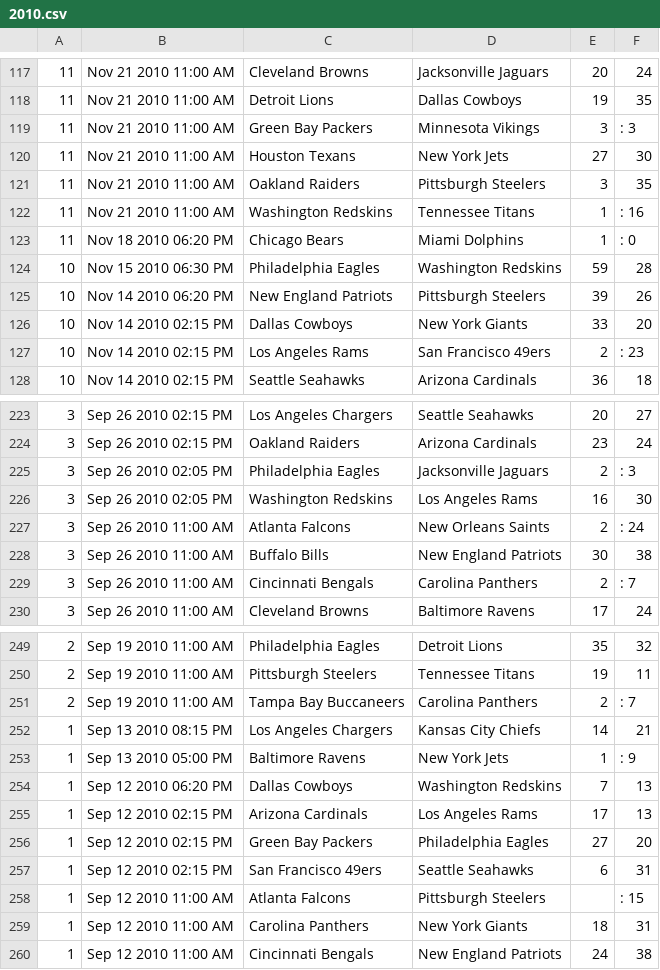
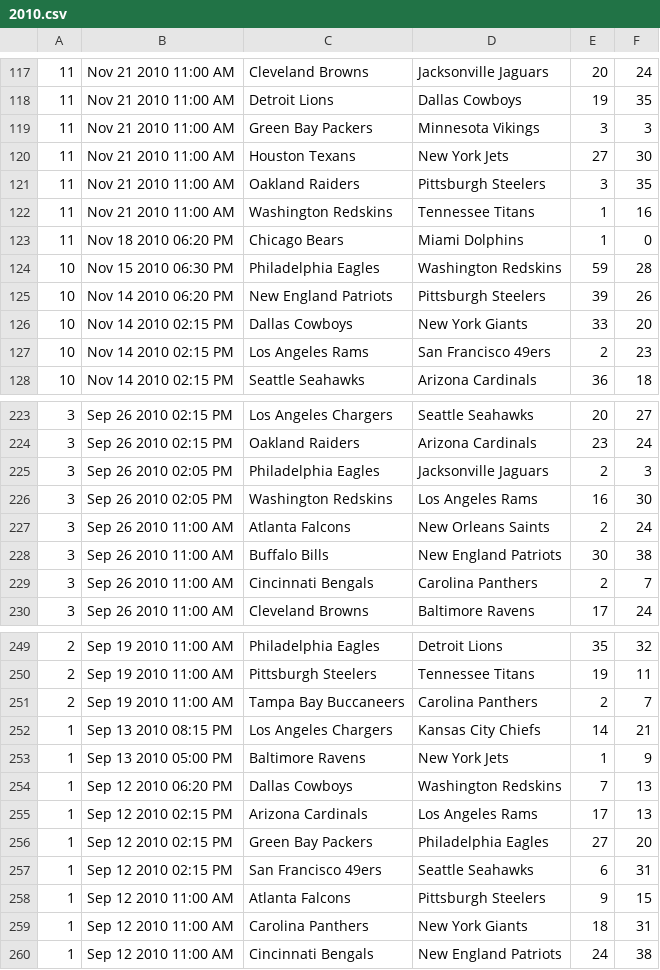
Before and after one commit to anthonyfalzetti/nfl_predictor_umbrella, a CSV file: apps/nfl_predictor/priv/repo/seeds/csvs/games/2010.csv (was apps/nfl_predictor/priv/repo/seeds/csvs/seasons/2010.csv), drawn as a sheet; only a part is shown, gaps mark what is left out; the diff covers the shown part only.

```diff
--- a/apps/nfl_predictor/priv/repo/seeds/csvs/seasons/2010.csv
+++ b/apps/nfl_predictor/priv/repo/seeds/csvs/games/2010.csv
@@ -118,7 +118,7 @@
 11, Nov 21 2010 11:00 AM, Detroit Lions, Dallas Cowboys, 19, 35
-11, Nov 21 2010 11:00 AM, Green Bay Packers, Minnesota Vikings, 3,: 3
+11, Nov 21 2010 11:00 AM, Green Bay Packers, Minnesota Vikings, 3, 3
 11, Nov 21 2010 11:00 AM, Houston Texans, New York Jets, 27, 30
 11, Nov 21 2010 11:00 AM, Oakland Raiders, Pittsburgh Steelers, 3, 35
-11, Nov 21 2010 11:00 AM, Washington Redskins, Tennessee Titans, 1,: 16
-11, Nov 18 2010 06:20 PM, Chicago Bears, Miami Dolphins, 1,: 0
+11, Nov 21 2010 11:00 AM, Washington Redskins, Tennessee Titans, 1, 16
+11, Nov 18 2010 06:20 PM, Chicago Bears, Miami Dolphins, 1, 0
 10, Nov 15 2010 06:30 PM, Philadelphia Eagles, Washington Redskins, 59, 28
@@ -126,3 +126,3 @@
 10, Nov 14 2010 02:15 PM, Dallas Cowboys, New York Giants, 33, 20
-10, Nov 14 2010 02:15 PM, Los Angeles Rams, San Francisco 49ers, 2,: 23
+10, Nov 14 2010 02:15 PM, Los Angeles Rams, San Francisco 49ers, 2, 23
 10, Nov 14 2010 02:15 PM, Seattle Seahawks, Arizona Cardinals, 36, 18
@@ -224,7 +224,7 @@
 3, Sep 26 2010 02:15 PM, Oakland Raiders, Arizona Cardinals, 23, 24
-3, Sep 26 2010 02:05 PM, Philadelphia Eagles, Jacksonville Jaguars, 2,: 3
+3, Sep 26 2010 02:05 PM, Philadelphia Eagles, Jacksonville Jaguars, 2, 3
 3, Sep 26 2010 02:05 PM, Washington Redskins, Los Angeles Rams, 16, 30
-3, Sep 26 2010 11:00 AM, Atlanta Falcons, New Orleans Saints, 2,: 24
+3, Sep 26 2010 11:00 AM, Atlanta Falcons, New Orleans Saints, 2, 24
 3, Sep 26 2010 11:00 AM, Buffalo Bills, New England Patriots, 30, 38
-3, Sep 26 2010 11:00 AM, Cincinnati Bengals, Carolina Panthers, 2,: 7
+3, Sep 26 2010 11:00 AM, Cincinnati Bengals, Carolina Panthers, 2, 7
 3, Sep 26 2010 11:00 AM, Cleveland Browns, Baltimore Ravens, 17, 24
@@ -250,5 +250,5 @@
 2, Sep 19 2010 11:00 AM, Pittsburgh Steelers, Tennessee Titans, 19, 11
-2, Sep 19 2010 11:00 AM, Tampa Bay Buccaneers, Carolina Panthers, 2,: 7
+2, Sep 19 2010 11:00 AM, Tampa Bay Buccaneers, Carolina Panthers, 2, 7
 1, Sep 13 2010 08:15 PM, Los Angeles Chargers, Kansas City Chiefs, 14, 21
-1, Sep 13 2010 05:00 PM, Baltimore Ravens, New York Jets, 1,: 9
+1, Sep 13 2010 05:00 PM, Baltimore Ravens, New York Jets, 1, 9
 1, Sep 12 2010 06:20 PM, Dallas Cowboys, Washington Redskins, 7, 13
@@ -257,3 +257,3 @@
 1, Sep 12 2010 02:15 PM, San Francisco 49ers, Seattle Seahawks, 6, 31
-1, Sep 12 2010 11:00 AM, Atlanta Falcons, Pittsburgh Steelers, ,: 15
+1, Sep 12 2010 11:00 AM, Atlanta Falcons, Pittsburgh Steelers, 9, 15
 1, Sep 12 2010 11:00 AM, Carolina Panthers, New York Giants, 18, 31
```
Also changed, not shown: 33 edited cells elsewhere in this file, apps/nfl_predictor/priv/repo/seeds/csvs/games/2008.csv, apps/nfl_predictor/priv/repo/seeds/csvs/teams.csv, 30 other files.
